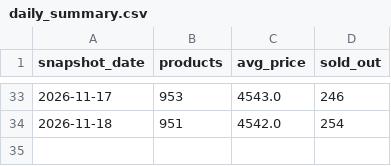
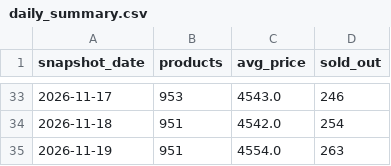
Before and after one commit to nimra-maker/price-intelligence-pipeline, a CSV file: data/export/daily_summary.csv, drawn as a sheet; only a part is shown, gaps mark what is left out.

```diff
--- a/data/export/daily_summary.csv
+++ b/data/export/daily_summary.csv
@@ -34 +34,2 @@
 2026-11-18,951,4542.0,254
+2026-11-19,951,4554.0,263
```
Also changed, not shown: data/export/new_arrivals.csv, data/export/price_changes.csv, 3 other files.
